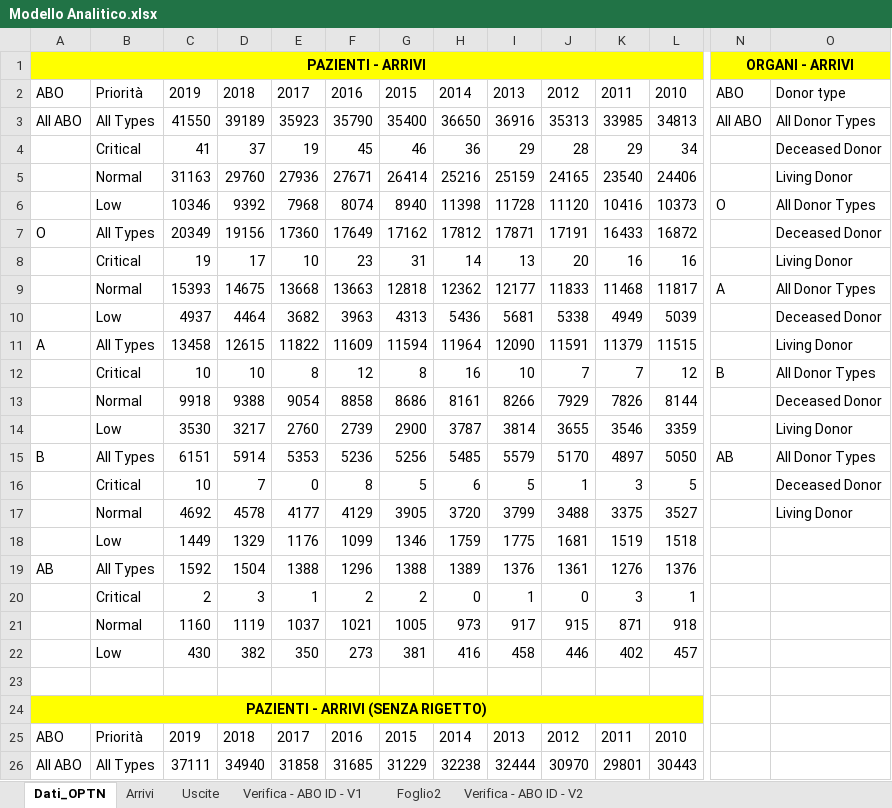
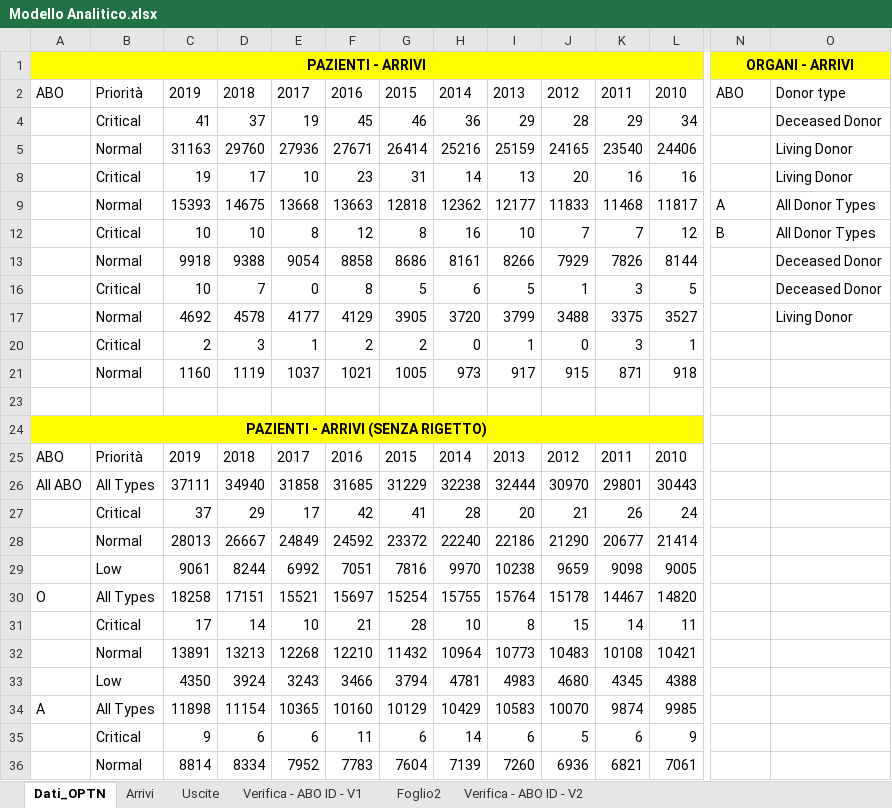
Before and after one commit to livias1726/PMCSN_Project, an Excel workbook: data/Modello Analitico.xlsx, sheet Dati_OPTN, drawn as a sheet; only a part is shown, gaps mark what is left out; the shorter side is filled out with more unchanged rows; values as stored, in another font and other column widths than the file's, no borders; rows hold the shown columns only; the diff names each change by its address in the sheet, - before the commit and + after, or states it on an @@ line.

```diff
--- a/data/Modello Analitico.xlsx (sheet Dati_OPTN)
+++ b/data/Modello Analitico.xlsx (sheet Dati_OPTN)
@@ row 3 hidden: All ABO | All Types | 41550 | 39189 | 35923 | 35790 | 35400 | 36650 | 36916 | 35313 | 33985 | 34813 | All ABO | All Donor Types @@
@@ row 6 hidden:  | Low | 10346 | 9392 | 7968 | 8074 | 8940 | 11398 | 11728 | 11120 | 10416 | 10373 | O | All Donor Types @@
@@ row 7 hidden: O | All Types | 20349 | 19156 | 17360 | 17649 | 17162 | 17812 | 17871 | 17191 | 16433 | 16872 |  | Deceased Donor @@
@@ row 10 hidden:  | Low | 4937 | 4464 | 3682 | 3963 | 4313 | 5436 | 5681 | 5338 | 4949 | 5039 |  | Deceased Donor @@
@@ row 11 hidden: A | All Types | 13458 | 12615 | 11822 | 11609 | 11594 | 11964 | 12090 | 11591 | 11379 | 11515 |  | Living Donor @@
@@ row 14 hidden:  | Low | 3530 | 3217 | 2760 | 2739 | 2900 | 3787 | 3814 | 3655 | 3546 | 3359 |  | Living Donor @@
@@ row 15 hidden: B | All Types | 6151 | 5914 | 5353 | 5236 | 5256 | 5485 | 5579 | 5170 | 4897 | 5050 | AB | All Donor Types @@
@@ row 18 hidden:  | Low | 1449 | 1329 | 1176 | 1099 | 1346 | 1759 | 1775 | 1681 | 1519 | 1518 @@
@@ row 19 hidden: AB | All Types | 1592 | 1504 | 1388 | 1296 | 1388 | 1389 | 1376 | 1361 | 1276 | 1376 @@
@@ row 22 hidden:  | Low | 430 | 382 | 350 | 273 | 381 | 416 | 458 | 446 | 402 | 457 @@
```
Also changed, not shown: data/CONFRONTO_VERSIONI.xlsx, 4 other files.
